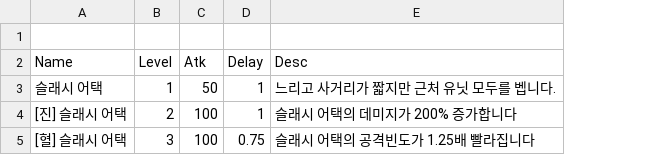
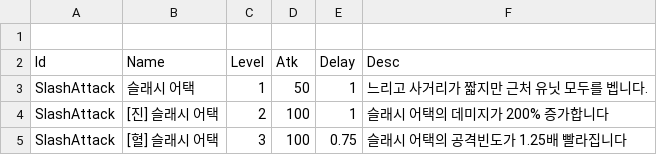
Before and after one commit to jinsu1324/VamsorLike, a CSV file: Assets/Resources/DataCSV/SkillLevelData_SlashAttack.csv, drawn as a sheet; the diff names each change by its address in the sheet, - before the commit and + after, or states it on an @@ line.

```diff
--- a/Assets/Resources/DataCSV/SkillLevelData_SlashAttack.csv
+++ b/Assets/Resources/DataCSV/SkillLevelData_SlashAttack.csv
+column A (Id), rows 3-5: all SlashAttack
```
Also changed, not shown: Assets/Resources/DataCSV/SkillLevelData_Boomerang.csv, Assets/Resources/DataCSV/SkillLevelData_Sniper.csv, 24 other files.
